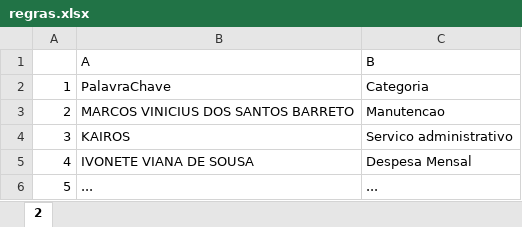
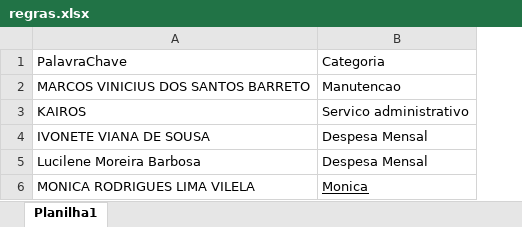
Before and after one commit to ArturCangussu/Finalytics_Pessoal, an Excel workbook: regras.xlsx, sheet Planilha1, drawn as a sheet; values as stored, in another font and other column widths than the file's, no borders; charts and pictures not drawn; removed rows and columns are numbered as before the commit, all else as after; the diff names each change by its address in the sheet, - before the commit and + after, or states it on an @@ line.

```diff
--- a/regras.xlsx (sheet Planilha1)
+++ b/regras.xlsx (sheet Planilha1)
-sheet tab: 2
+sheet tab: Planilha1
-column A, rows 2-5: 1 | 2 | 3 | 4
-row 1:  | A | B
-row 6: 5 | ... | ...
+row 5: Lucilene Moreira Barbosa | Despesa Mensal
+row 6: MONICA RODRIGUES LIMA VILELA | Monica
```
Also changed, not shown: charts or pictures, Extrato_pix.xlsx, 1 other file.
